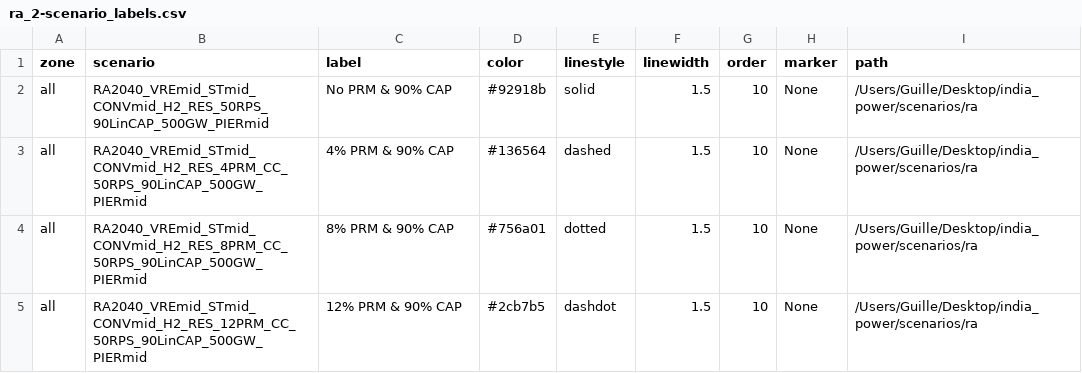
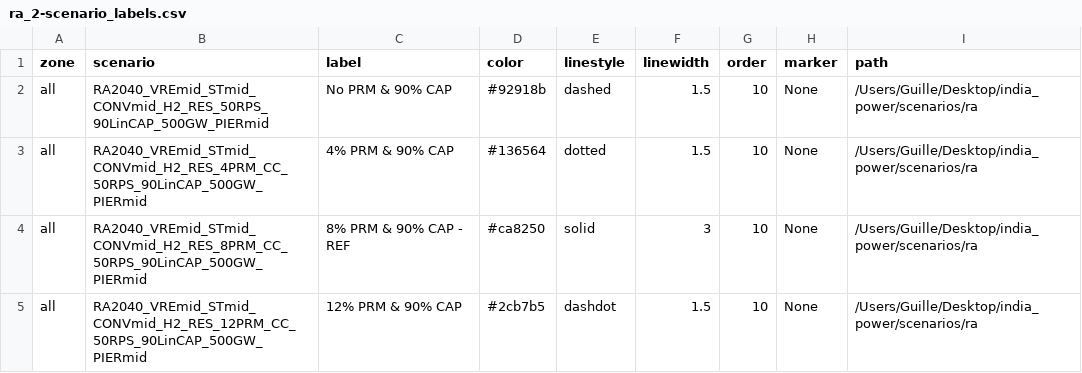
Before and after one commit to cetlab-ucsb/gridpath_india_viz, a CSV file: csvs/ra_2-scenario_labels.csv, drawn as a sheet; the diff names each change by its address in the sheet, - before the commit and + after, or states it on an @@ line.

```diff
--- a/csvs/ra_2-scenario_labels.csv
+++ b/csvs/ra_2-scenario_labels.csv
-E2 (linestyle): solid
+E2 (linestyle): dashed
-E3 (linestyle): dashed
+E3 (linestyle): dotted
-C4 (label): 8% PRM & 90% CAP
+C4 (label): 8% PRM & 90% CAP - REF
-D4 (color): #756a01
+D4 (color): #ca8250
-E4 (linestyle): dotted
+E4 (linestyle): solid
-F4 (linewidth): 1.5
+F4 (linewidth): 3
```
Also changed, not shown: csvs/additional-scenario_labels.csv, csvs/alternative-scenario_labels.csv, 23 other files.
